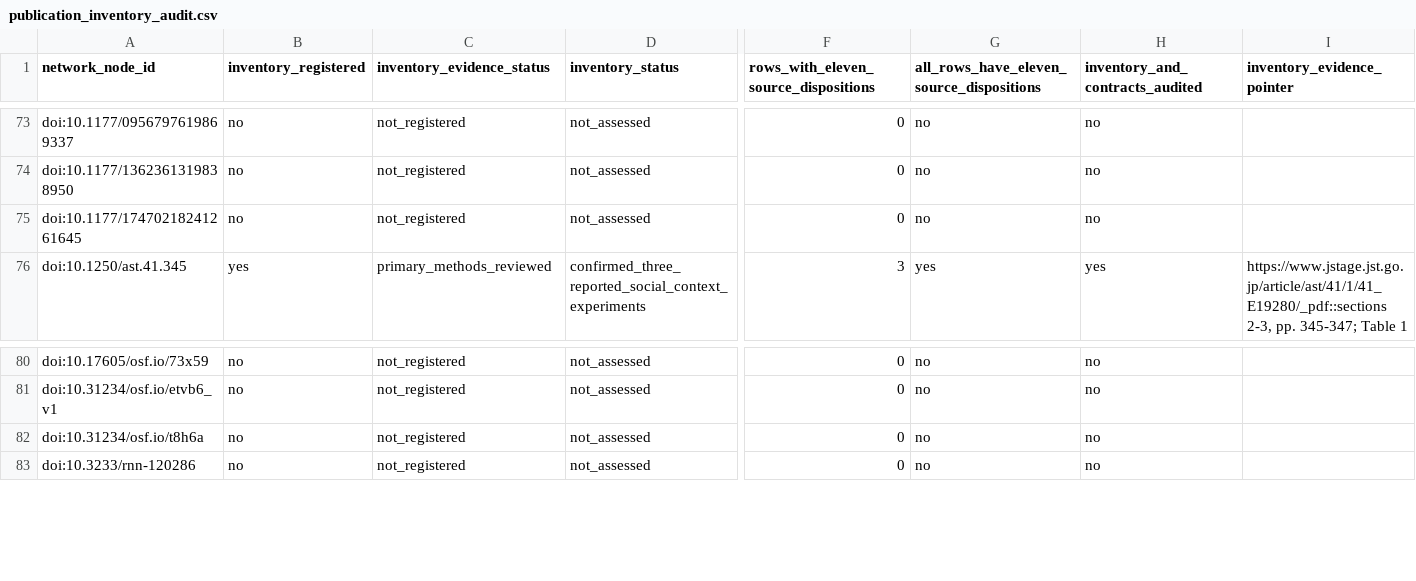
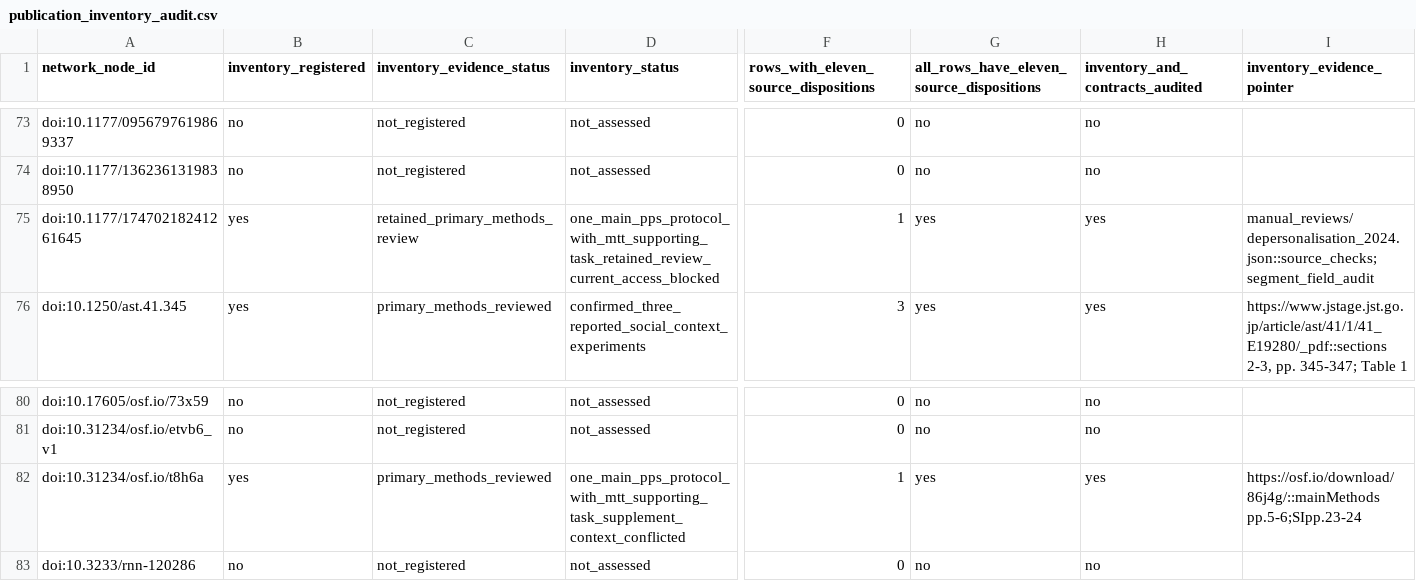
Before and after one commit to GeorgeFejer91/pps-kit, a CSV file: For-AI/research/literature/audiotactile-paper-metadata-audit/publication-parameter-matrix/publication_inventory_audit.csv, drawn as a sheet; only a part is shown, gaps mark what is left out; the diff covers the shown part only; the diff names each change by its address in the sheet, - before the commit and + after, or states it on an @@ line.

```diff
--- a/For-AI/research/literature/audiotactile-paper-metadata-audit/publication-parameter-matrix/publication_inventory_audit.csv
+++ b/For-AI/research/literature/audiotactile-paper-metadata-audit/publication-parameter-matrix/publication_inventory_audit.csv
-B75 (inventory_registered): no
+B75 (inventory_registered): yes
-C75 (inventory_evidence_status): not_registered
+C75 (inventory_evidence_status): retained_primary_methods_review
-D75 (inventory_status): not_assessed
+D75 (inventory_status): one_main_pps_protocol_with_mtt_supporting_task_retained_review_current_access_blocked
-F75: 0
+F75: 1
-G75: no
+G75: yes
-H75 (inventory_and_contracts_audited): no
+H75 (inventory_and_contracts_audited): yes
-I75 (inventory_evidence_pointer): (empty)
+I75 (inventory_evidence_pointer): manual_reviews/depersonalisation_2024.json::source_checks;segment_field_audit
-B82 (inventory_registered): no
+B82 (inventory_registered): yes
-C82 (inventory_evidence_status): not_registered
+C82 (inventory_evidence_status): primary_methods_reviewed
-D82 (inventory_status): not_assessed
+D82 (inventory_status): one_main_pps_protocol_with_mtt_supporting_task_supplement_context_conflicted
-F82: 0
+F82: 1
-G82: no
+G82: yes
-H82 (inventory_and_contracts_audited): no
+H82 (inventory_and_contracts_audited): yes
-I82 (inventory_evidence_pointer): (empty)
+I82 (inventory_evidence_pointer): https://osf.io/download/86j4g/::mainMethods pp.5-6;SIpp.23-24
```
Also changed, not shown: 2 edited cells elsewhere in this file, For-AI/research/literature/audiotactile-paper-metadata-audit/publication-parameter-matrix/parsimonious_contract_review_queue.csv, For-AI/research/literature/audiotactile-paper-metadata-audit/publication-parameter-matrix/study_instance_current_input_review_matrix.csv, 22 other files.
